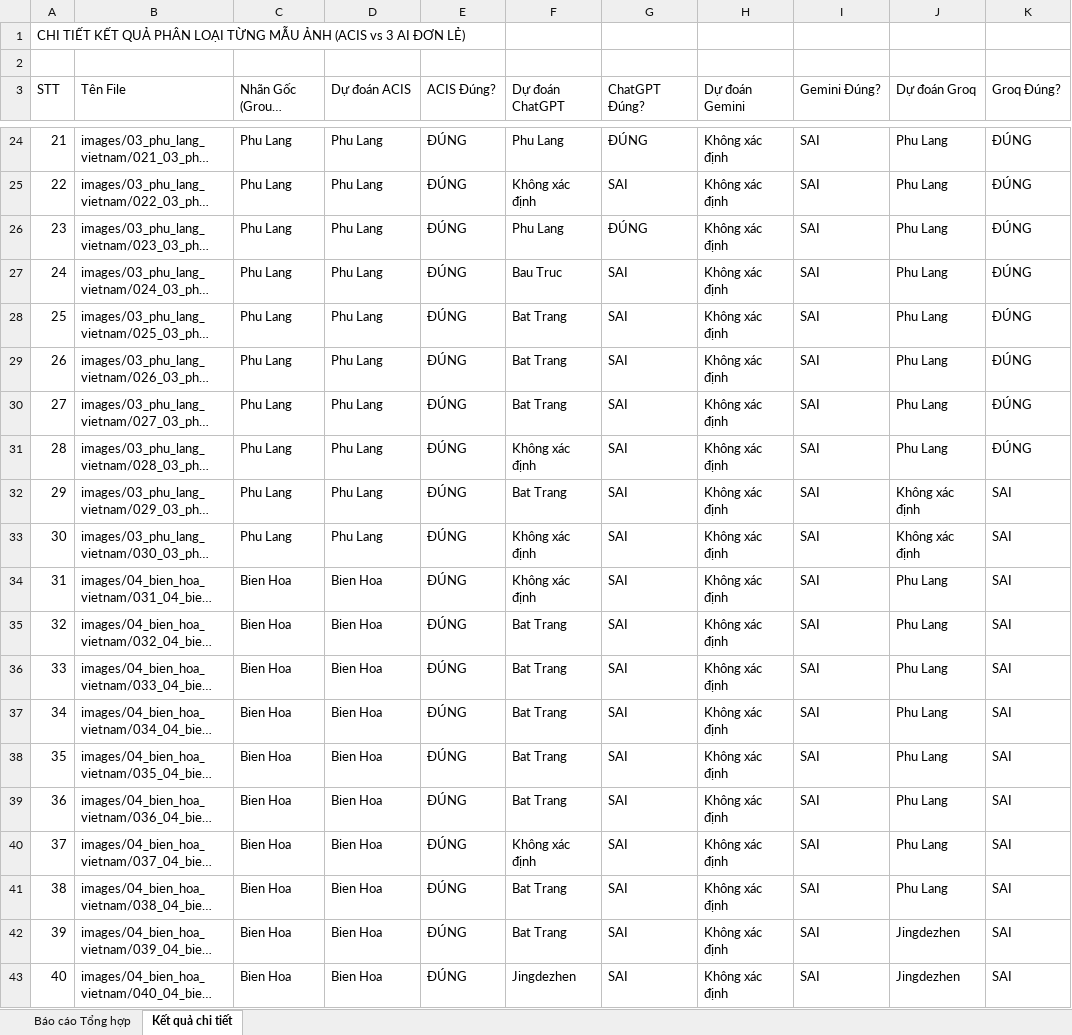
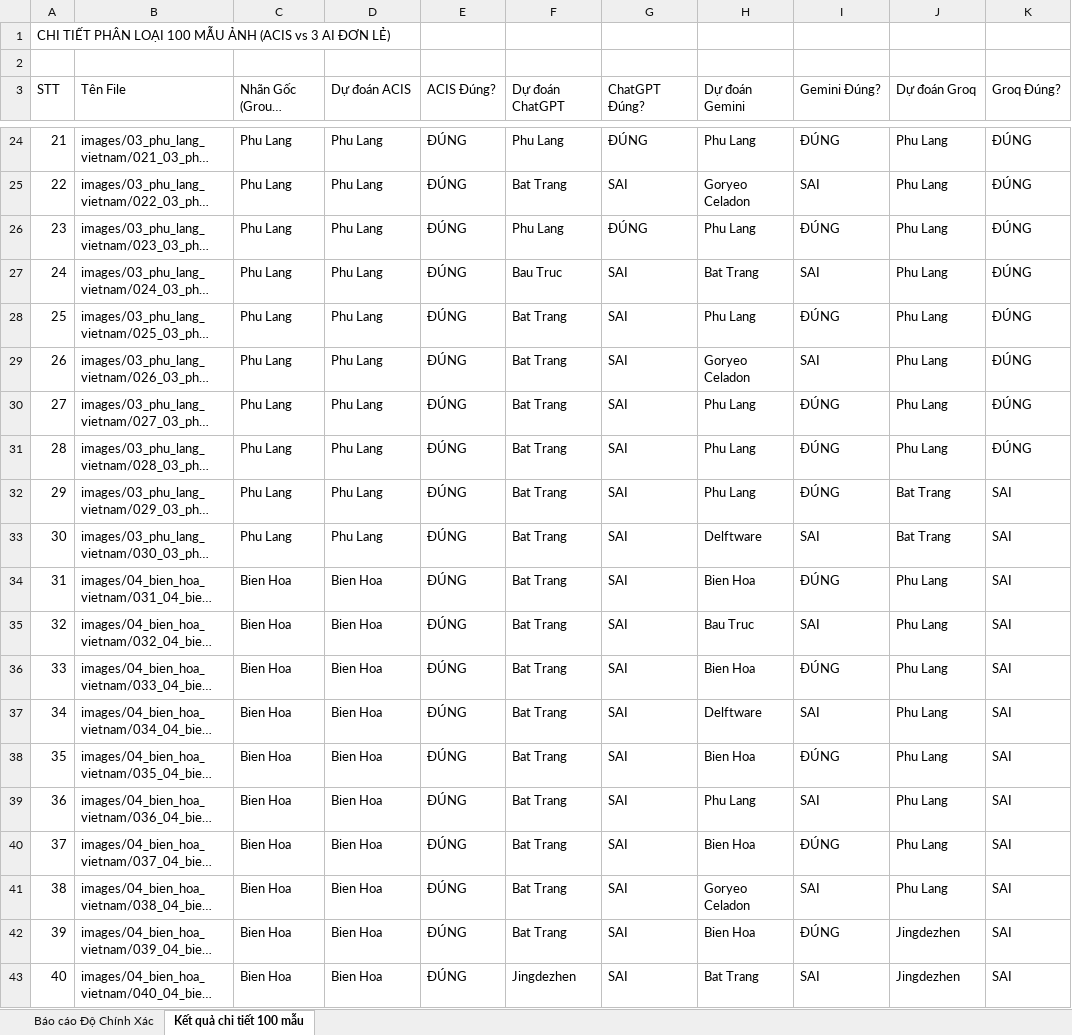
Before and after one commit to tuaanns/Gom, an Excel workbook: gom-ai/experiment_results/thuc_nghiem_dataset1_chinh_xac.xlsx, sheet Kết quả chi tiết 100 mẫu, drawn as a sheet; only a part is shown, gaps mark what is left out; long unchanged cells end in …; values as stored, in another font and other column widths than the file's, no cell formats; the diff covers the shown part only; the diff names each change by its address in the sheet, - before the commit and + after, or states it on an @@ line.

Commit message:
Update Accuracy-only Excel report and full Gemini baseline

```diff
--- a/gom-ai/experiment_results/thuc_nghiem_dataset1_chinh_xac.xlsx (sheet Kết quả chi tiết 100 mẫu)
+++ b/gom-ai/experiment_results/thuc_nghiem_dataset1_chinh_xac.xlsx (sheet Kết quả chi tiết 100 mẫu)
-sheet tab: Báo cáo Tổng hợp
+sheet tab: Báo cáo Độ Chính Xác
-sheet tab: Kết quả chi tiết
+sheet tab: Kết quả chi tiết 100 mẫu
-A1 (STT): CHI TIẾT KẾT QUẢ PHÂN LOẠI TỪNG MẪU ẢNH…
+A1 (STT): CHI TIẾT PHÂN LOẠI 100 MẪU ẢNH…
-H24 (Dự đoán Gemini): Không xác định
+H24 (Dự đoán Gemini): Phu Lang
-I24 (Gemini Đúng?): SAI
+I24 (Gemini Đúng?): ĐÚNG
-F25 (Dự đoán ChatGPT): Không xác định
+F25 (Dự đoán ChatGPT): Bat Trang
-H25 (Dự đoán Gemini): Không xác định
+H25 (Dự đoán Gemini): Goryeo Celadon
-H26 (Dự đoán Gemini): Không xác định
+H26 (Dự đoán Gemini): Phu Lang
-I26 (Gemini Đúng?): SAI
+I26 (Gemini Đúng?): ĐÚNG
-H27 (Dự đoán Gemini): Không xác định
+H27 (Dự đoán Gemini): Bat Trang
-H28 (Dự đoán Gemini): Không xác định
+H28 (Dự đoán Gemini): Phu Lang
-I28 (Gemini Đúng?): SAI
+I28 (Gemini Đúng?): ĐÚNG
-H29 (Dự đoán Gemini): Không xác định
+H29 (Dự đoán Gemini): Goryeo Celadon
-H30:H32 (Dự đoán Gemini): Không xác định
+H30:H32 (Dự đoán Gemini): Phu Lang
-I30:I32 (Gemini Đúng?): SAI
+I30:I32 (Gemini Đúng?): ĐÚNG
-F31 (Dự đoán ChatGPT): Không xác định
+F31 (Dự đoán ChatGPT): Bat Trang
-J32:J33 (Dự đoán Groq): Không xác định
+J32:J33 (Dự đoán Groq): Bat Trang
-F33:F34 (Dự đoán ChatGPT): Không xác định
+F33:F34 (Dự đoán ChatGPT): Bat Trang
-H33 (Dự đoán Gemini): Không xác định
+H33 (Dự đoán Gemini): Delftware
-H34 (Dự đoán Gemini): Không xác định
+H34 (Dự đoán Gemini): Bien Hoa
-I34 (Gemini Đúng?): SAI
+I34 (Gemini Đúng?): ĐÚNG
-H35 (Dự đoán Gemini): Không xác định
+H35 (Dự đoán Gemini): Bau Truc
-H36 (Dự đoán Gemini): Không xác định
+H36 (Dự đoán Gemini): Bien Hoa
-I36 (Gemini Đúng?): SAI
+I36 (Gemini Đúng?): ĐÚNG
-H37 (Dự đoán Gemini): Không xác định
+H37 (Dự đoán Gemini): Delftware
-H38 (Dự đoán Gemini): Không xác định
+H38 (Dự đoán Gemini): Bien Hoa
-I38 (Gemini Đúng?): SAI
+I38 (Gemini Đúng?): ĐÚNG
-H39 (Dự đoán Gemini): Không xác định
+H39 (Dự đoán Gemini): Phu Lang
-F40 (Dự đoán ChatGPT): Không xác định
+F40 (Dự đoán ChatGPT): Bat Trang
-H40 (Dự đoán Gemini): Không xác định
+H40 (Dự đoán Gemini): Bien Hoa
-I40 (Gemini Đúng?): SAI
+I40 (Gemini Đúng?): ĐÚNG
-H41 (Dự đoán Gemini): Không xác định
+H41 (Dự đoán Gemini): Goryeo Celadon
-H42 (Dự đoán Gemini): Không xác định
+H42 (Dự đoán Gemini): Bien Hoa
-I42 (Gemini Đúng?): SAI
+I42 (Gemini Đúng?): ĐÚNG
-H43 (Dự đoán Gemini): Không xác định
+H43 (Dự đoán Gemini): Bat Trang
```
Also changed, not shown: 161 edited cells elsewhere in this sheet, sheet Báo cáo Độ Chính Xác, cell formats, 4 other files.
